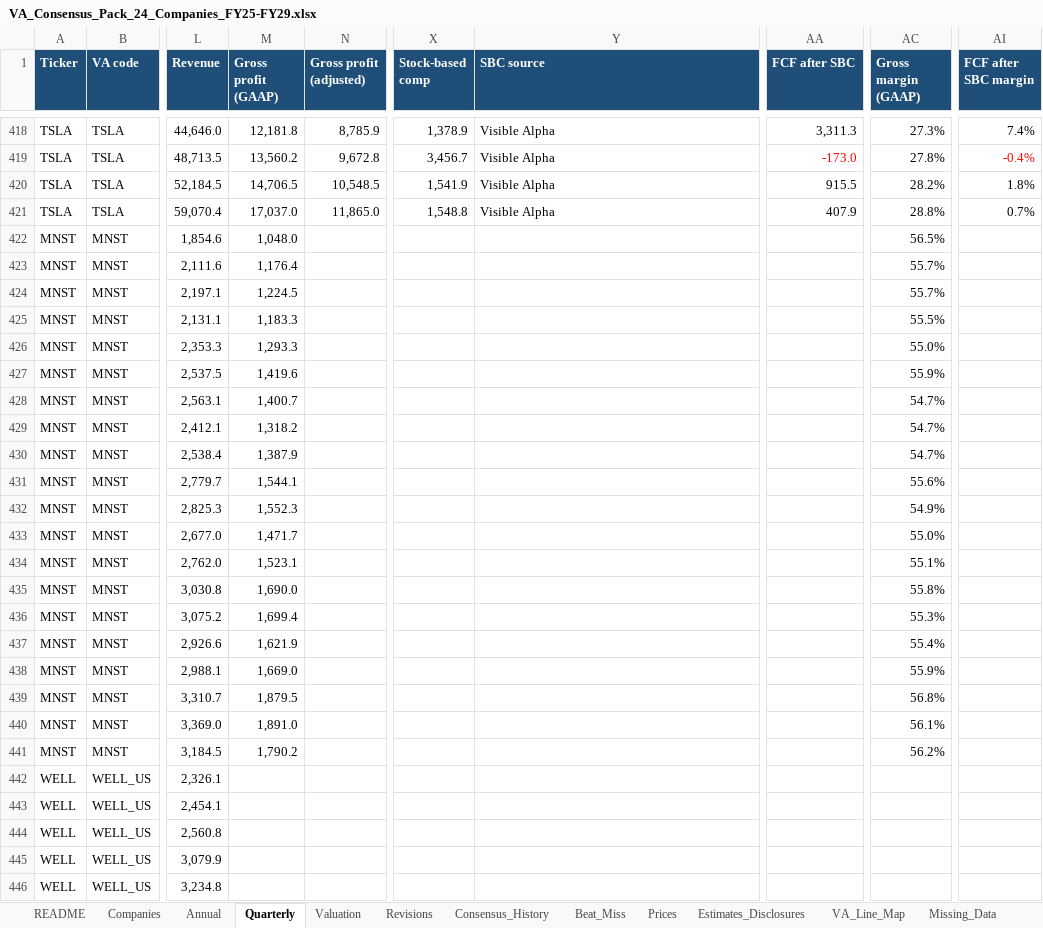
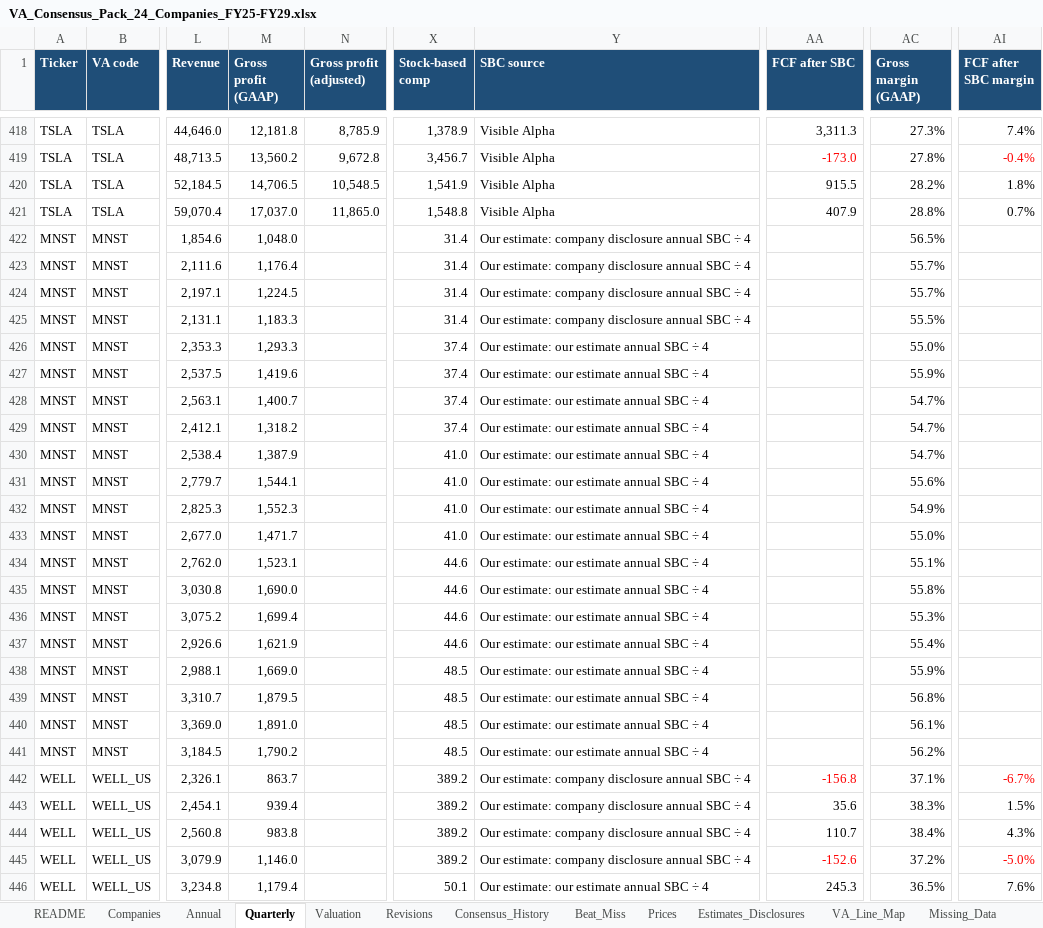
Before and after one commit to marley328/bee2041_p1, an Excel workbook: clean_pack/VA_Consensus_Pack_24_Companies_FY25-FY29.xlsx, sheet Quarterly, drawn as a sheet; only a part is shown, gaps mark what is left out; values as stored, in another font and other column widths than the file's, no borders; the diff covers the shown part only; the diff names each change by its address in the sheet, - before the commit and + after, or states it on an @@ line.

```diff
--- a/clean_pack/VA_Consensus_Pack_24_Companies_FY25-FY29.xlsx (sheet Quarterly)
+++ b/clean_pack/VA_Consensus_Pack_24_Companies_FY25-FY29.xlsx (sheet Quarterly)
-X422:X425 (Stock-based comp): (empty)
+X422:X425 (Stock-based comp): 31.4
-Y422:Y425 (SBC source): (empty)
+Y422:Y425 (SBC source): Our estimate: company disclosure annual SBC ÷ 4
-X426:X429 (Stock-based comp): (empty)
+X426:X429 (Stock-based comp): 37.4
-Y426:Y441 (SBC source): (empty)
+Y426:Y441 (SBC source): Our estimate: our estimate annual SBC ÷ 4
-X430:X433 (Stock-based comp): (empty)
+X430:X433 (Stock-based comp): 41.0
-X434:X437 (Stock-based comp): (empty)
+X434:X437 (Stock-based comp): 44.6
-X438:X441 (Stock-based comp): (empty)
+X438:X441 (Stock-based comp): 48.5
-M442 (Gross profit (GAAP)): (empty)
+M442 (Gross profit (GAAP)): 863.7
-X442:X445 (Stock-based comp): (empty)
+X442:X445 (Stock-based comp): 389.2
-Y442:Y445 (SBC source): (empty)
+Y442:Y445 (SBC source): Our estimate: company disclosure annual SBC ÷ 4
-AA442 (FCF after SBC): (empty)
+AA442 (FCF after SBC): -156.8
-AC442 (Gross margin (GAAP)): (empty)
+AC442 (Gross margin (GAAP)): 37.1%
-AI442 (FCF after SBC margin): (empty)
+AI442 (FCF after SBC margin): -6.7%
-M443 (Gross profit (GAAP)): (empty)
+M443 (Gross profit (GAAP)): 939.4
-AA443 (FCF after SBC): (empty)
+AA443 (FCF after SBC): 35.6
-AC443 (Gross margin (GAAP)): (empty)
+AC443 (Gross margin (GAAP)): 38.3%
-AI443 (FCF after SBC margin): (empty)
+AI443 (FCF after SBC margin): 1.5%
-M444 (Gross profit (GAAP)): (empty)
+M444 (Gross profit (GAAP)): 983.8
-AA444 (FCF after SBC): (empty)
+AA444 (FCF after SBC): 110.7
-AC444 (Gross margin (GAAP)): (empty)
+AC444 (Gross margin (GAAP)): 38.4%
-AI444 (FCF after SBC margin): (empty)
+AI444 (FCF after SBC margin): 4.3%
-M445 (Gross profit (GAAP)): (empty)
+M445 (Gross profit (GAAP)): 1,146.0
-AA445 (FCF after SBC): (empty)
+AA445 (FCF after SBC): -152.6
-AC445 (Gross margin (GAAP)): (empty)
+AC445 (Gross margin (GAAP)): 37.2%
-AI445 (FCF after SBC margin): (empty)
+AI445 (FCF after SBC margin): -5.0%
-M446 (Gross profit (GAAP)): (empty)
+M446 (Gross profit (GAAP)): 1,179.4
-X446 (Stock-based comp): (empty)
+X446 (Stock-based comp): 50.1
-Y446 (SBC source): (empty)
+Y446 (SBC source): Our estimate: our estimate annual SBC ÷ 4
-AA446 (FCF after SBC): (empty)
+AA446 (FCF after SBC): 245.3
-AC446 (Gross margin (GAAP)): (empty)
+AC446 (Gross margin (GAAP)): 36.5%
-AI446 (FCF after SBC margin): (empty)
+AI446 (FCF after SBC margin): 7.6%
```
Also changed, not shown: 410 edited cells elsewhere in this sheet, sheet Estimates_Disclosures, sheet Missing_Data, sheet Annual, sheet VA_Line_Map, 1 other file.
